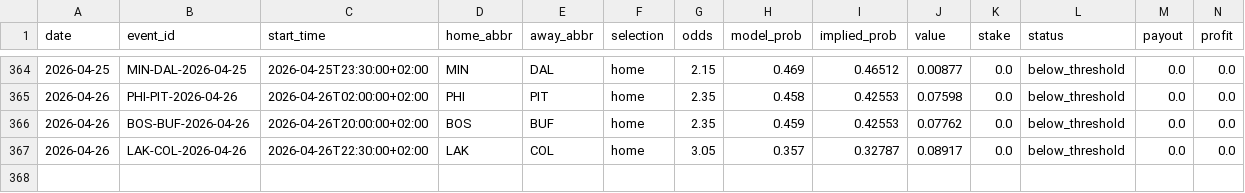
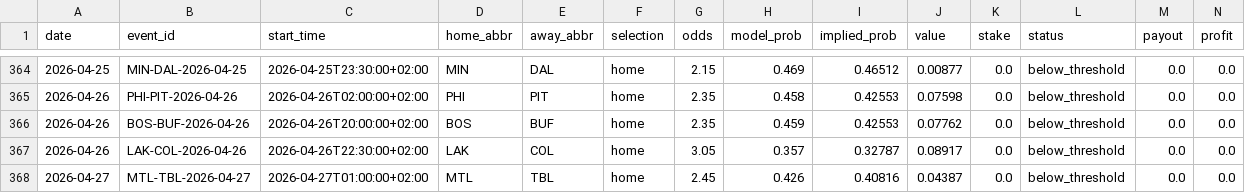
Before and after one commit to egeiran/NHL-ML-Prediction-Model, a CSV file: NHL/data/bet_below_threshold.csv, drawn as a sheet; only a part is shown, gaps mark what is left out; rows hold the shown columns only; the diff names each change by its address in the sheet, - before the commit and + after, or states it on an @@ line.

```diff
--- a/NHL/data/bet_below_threshold.csv
+++ b/NHL/data/bet_below_threshold.csv
+row 368: 2026-04-27 | MTL-TBL-2026-04-27 | 2026-04-27T01:00:00+02:00 | MTL | TBL | home | 2.45 | 0.426 | 0.40816 | 0.04387 | 0.0 | below_threshold | 0.0 | 0.0
```
Also changed, not shown: 1 other file.
